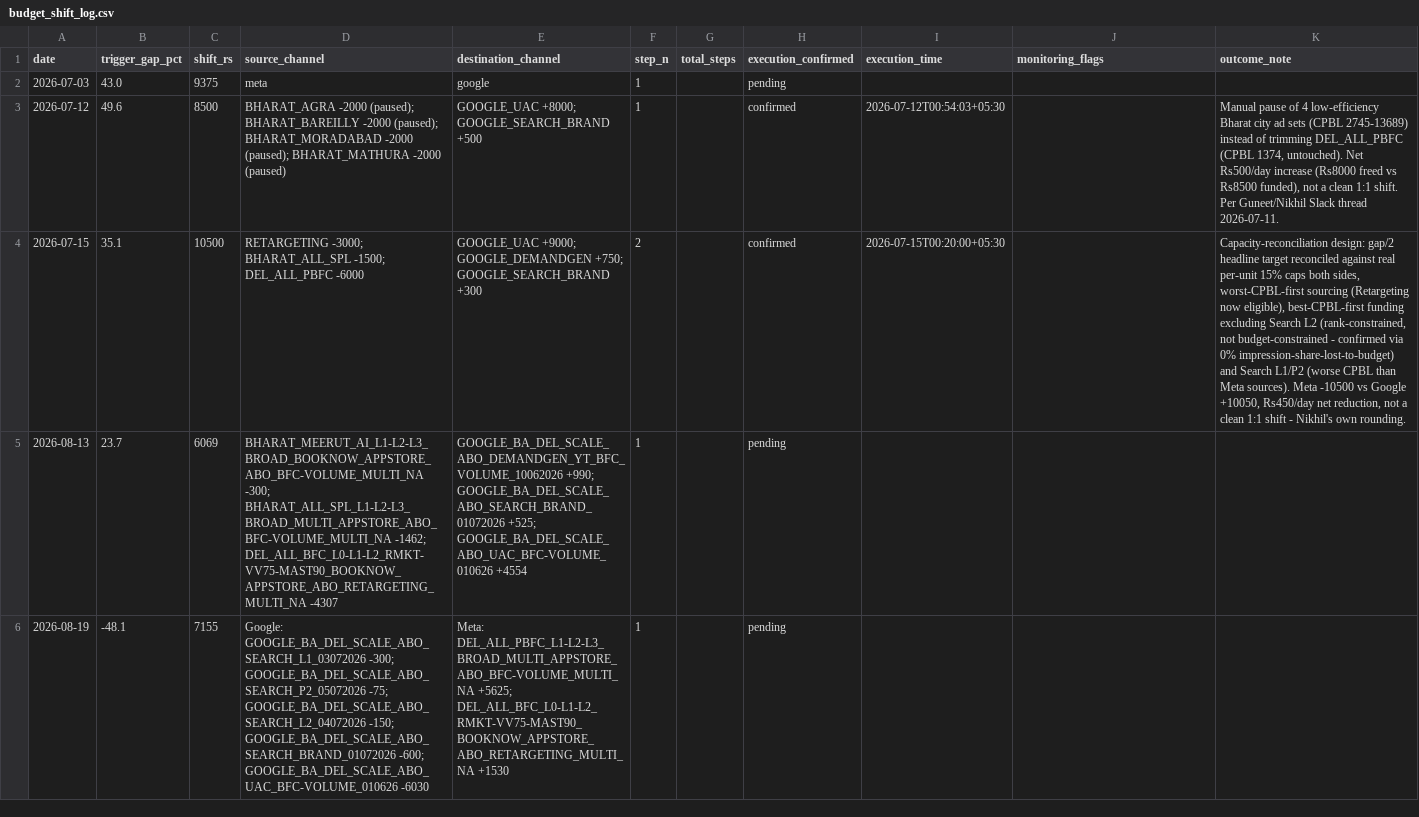
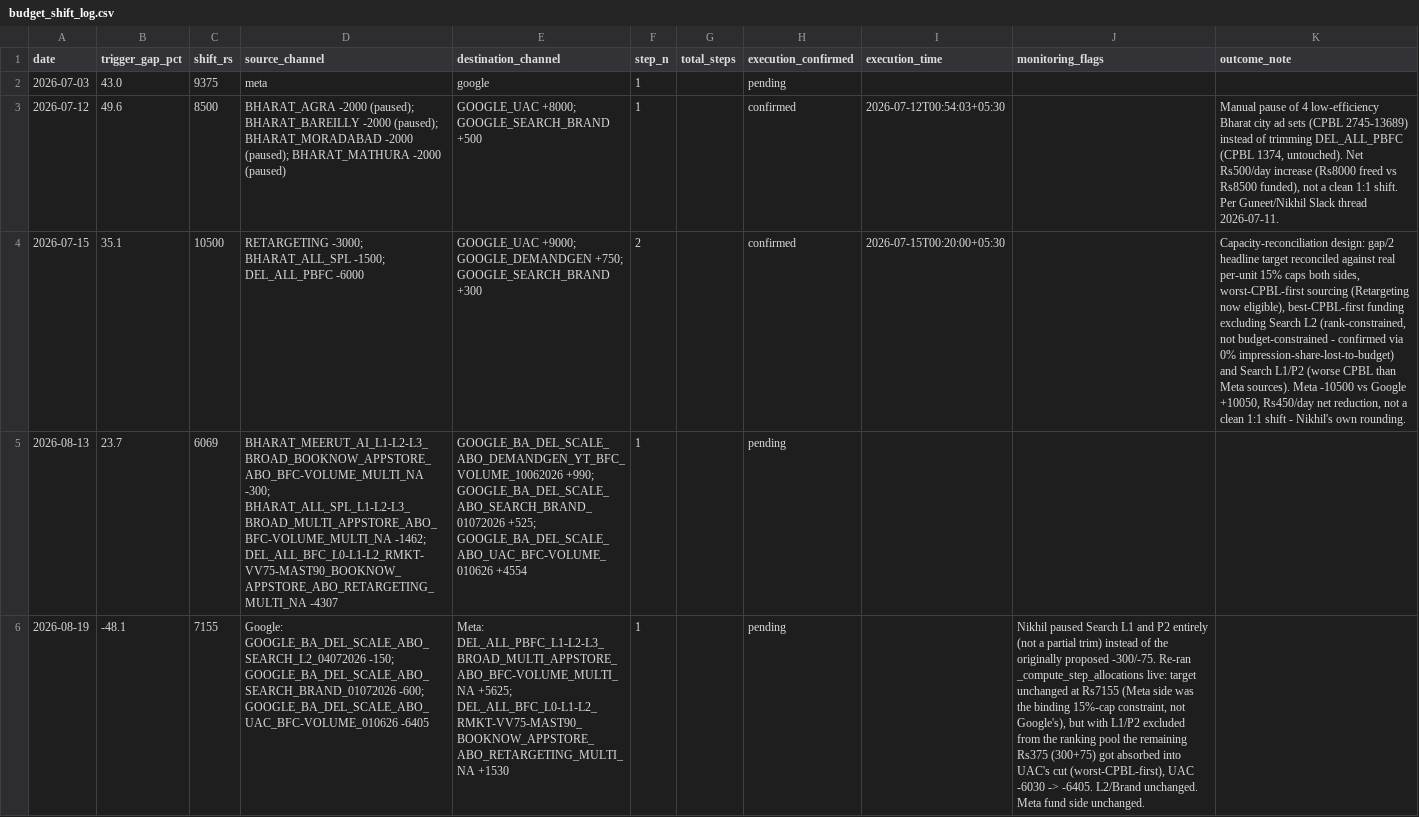
Before and after one commit to nikhilkajaria/wiom-rule-pass, a CSV file: budget_shift_log.csv, drawn as a sheet; the diff names each change by its address in the sheet, - before the commit and + after, or states it on an @@ line.

```diff
--- a/budget_shift_log.csv
+++ b/budget_shift_log.csv
-D6 (source_channel): Google: GOOGLE_BA_DEL_SCALE_ABO_SEARCH_L1_03072026 -300; GOOGLE_BA_DEL_SCALE_ABO_SEARCH_P2_05072026 -75; GOOGLE_BA_DEL_SCALE_ABO_SEARCH_L2_04072026 -150; GOOGLE_BA_DEL_SCALE_ABO_SEARCH_BRAND_01072026 -600; GOOGLE_BA_DEL_SCALE_ABO_UAC_BFC-VOLUME_010626 -6030
+D6 (source_channel): Google: GOOGLE_BA_DEL_SCALE_ABO_SEARCH_L2_04072026 -150; GOOGLE_BA_DEL_SCALE_ABO_SEARCH_BRAND_01072026 -600; GOOGLE_BA_DEL_SCALE_ABO_UAC_BFC-VOLUME_010626 -6405
-J6 (monitoring_flags): (empty)
+J6 (monitoring_flags): Nikhil paused Search L1 and P2 entirely (not a partial trim) instead of the originally proposed -300/-75. Re-ran _compute_step_allocations live: target unchanged at Rs7155 (Meta side was the binding 15%-cap constraint, not Google's), but with L1/P2 excluded from the ranking pool the remaining Rs375 (300+75) got absorbed into UAC's cut (worst-CPBL-first), UAC -6030 -> -6405. L2/Brand unchanged. Meta fund side unchanged.
```
Also changed, not shown: 1 other file.
